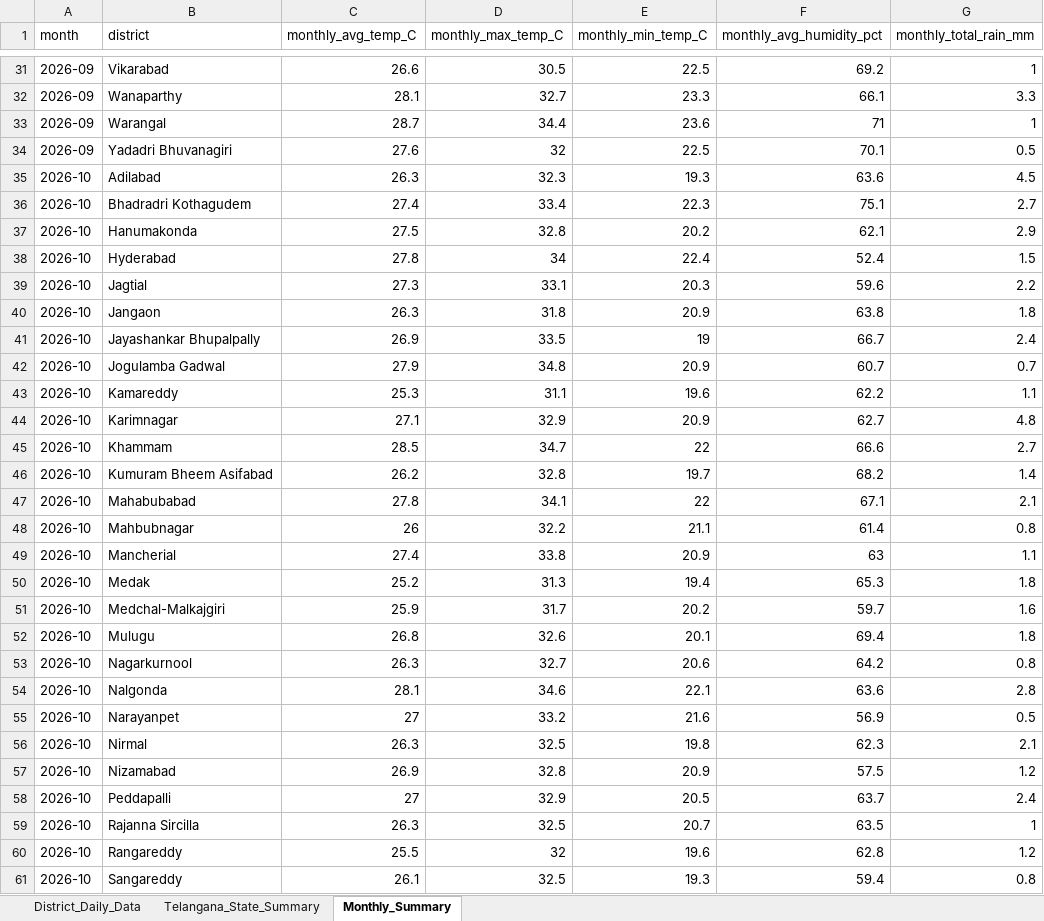
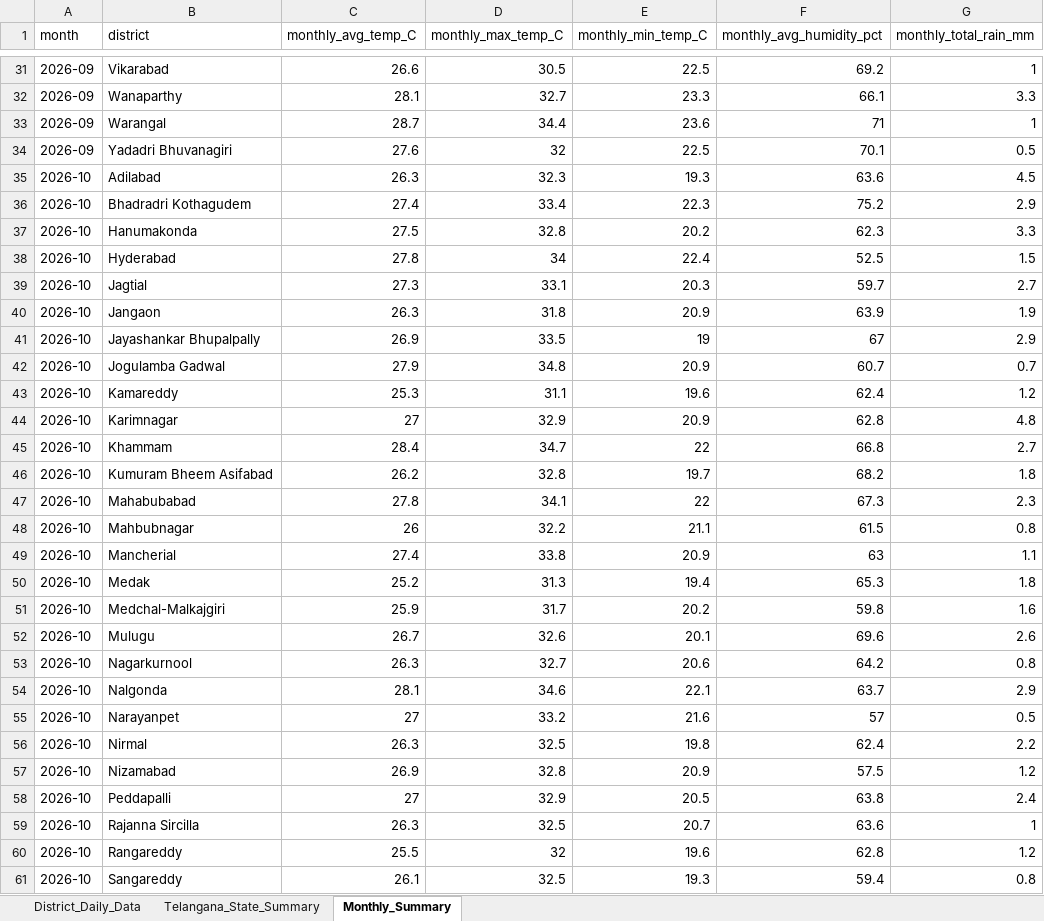
Before and after one commit to molakasohan/weather-analytics, an Excel workbook: data/weather_data.xlsx, sheet Monthly_Summary, drawn as a sheet; only a part is shown, gaps mark what is left out; values as stored, in another font and other column widths than the file's, no borders; the diff covers the shown part only; the diff names each change by its address in the sheet, - before the commit and + after, or states it on an @@ line.

```diff
--- a/data/weather_data.xlsx (sheet Monthly_Summary)
+++ b/data/weather_data.xlsx (sheet Monthly_Summary)
-F36 (monthly_avg_humidity_pct): 75.1
+F36 (monthly_avg_humidity_pct): 75.2
-G36 (monthly_total_rain_mm): 2.7
+G36 (monthly_total_rain_mm): 2.9
-F37 (monthly_avg_humidity_pct): 62.1
+F37 (monthly_avg_humidity_pct): 62.3
-G37 (monthly_total_rain_mm): 2.9
+G37 (monthly_total_rain_mm): 3.3
-F38 (monthly_avg_humidity_pct): 52.4
+F38 (monthly_avg_humidity_pct): 52.5
-F39 (monthly_avg_humidity_pct): 59.6
+F39 (monthly_avg_humidity_pct): 59.7
-G39 (monthly_total_rain_mm): 2.2
+G39 (monthly_total_rain_mm): 2.7
-F40 (monthly_avg_humidity_pct): 63.8
+F40 (monthly_avg_humidity_pct): 63.9
-G40 (monthly_total_rain_mm): 1.8
+G40 (monthly_total_rain_mm): 1.9
-F41 (monthly_avg_humidity_pct): 66.7
+F41 (monthly_avg_humidity_pct): 67
-G41 (monthly_total_rain_mm): 2.4
+G41 (monthly_total_rain_mm): 2.9
-F43 (monthly_avg_humidity_pct): 62.2
+F43 (monthly_avg_humidity_pct): 62.4
-G43 (monthly_total_rain_mm): 1.1
+G43 (monthly_total_rain_mm): 1.2
-C44 (monthly_avg_temp_C): 27.1
+C44 (monthly_avg_temp_C): 27
-F44 (monthly_avg_humidity_pct): 62.7
+F44 (monthly_avg_humidity_pct): 62.8
-C45 (monthly_avg_temp_C): 28.5
+C45 (monthly_avg_temp_C): 28.4
-F45 (monthly_avg_humidity_pct): 66.6
+F45 (monthly_avg_humidity_pct): 66.8
-G46 (monthly_total_rain_mm): 1.4
+G46 (monthly_total_rain_mm): 1.8
-F47 (monthly_avg_humidity_pct): 67.1
+F47 (monthly_avg_humidity_pct): 67.3
-G47 (monthly_total_rain_mm): 2.1
+G47 (monthly_total_rain_mm): 2.3
-F48 (monthly_avg_humidity_pct): 61.4
+F48 (monthly_avg_humidity_pct): 61.5
-F51 (monthly_avg_humidity_pct): 59.7
+F51 (monthly_avg_humidity_pct): 59.8
-C52 (monthly_avg_temp_C): 26.8
+C52 (monthly_avg_temp_C): 26.7
-F52 (monthly_avg_humidity_pct): 69.4
+F52 (monthly_avg_humidity_pct): 69.6
-G52 (monthly_total_rain_mm): 1.8
+G52 (monthly_total_rain_mm): 2.6
-F54 (monthly_avg_humidity_pct): 63.6
+F54 (monthly_avg_humidity_pct): 63.7
-G54 (monthly_total_rain_mm): 2.8
+G54 (monthly_total_rain_mm): 2.9
-F55 (monthly_avg_humidity_pct): 56.9
+F55 (monthly_avg_humidity_pct): 57
-F56 (monthly_avg_humidity_pct): 62.3
+F56 (monthly_avg_humidity_pct): 62.4
-G56 (monthly_total_rain_mm): 2.1
+G56 (monthly_total_rain_mm): 2.2
-F58 (monthly_avg_humidity_pct): 63.7
+F58 (monthly_avg_humidity_pct): 63.8
-F59 (monthly_avg_humidity_pct): 63.5
+F59 (monthly_avg_humidity_pct): 63.6
```
Also changed, not shown: 9 edited cells elsewhere in this sheet, sheet District_Daily_Data, sheet Telangana_State_Summary, 4 other files.
